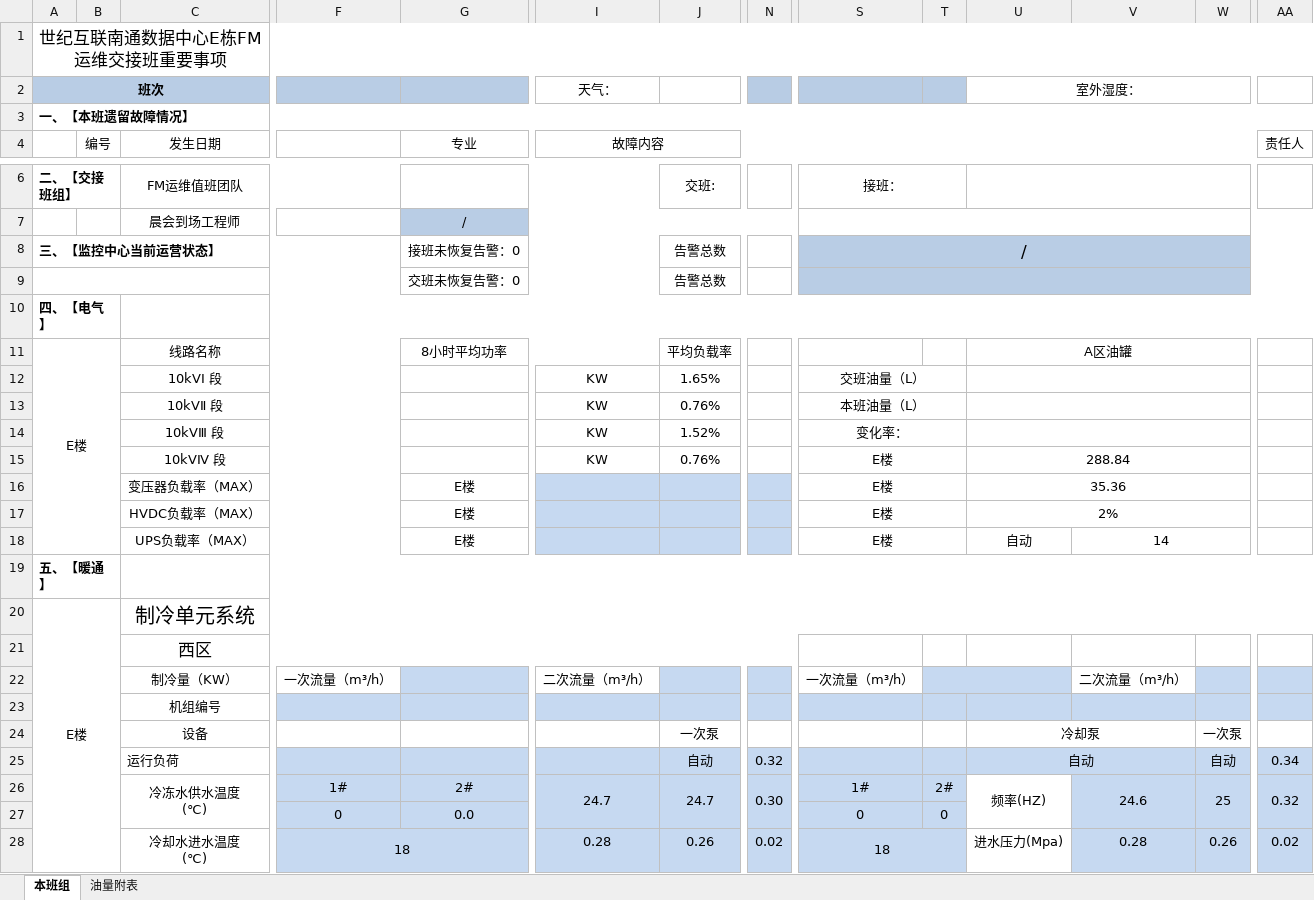
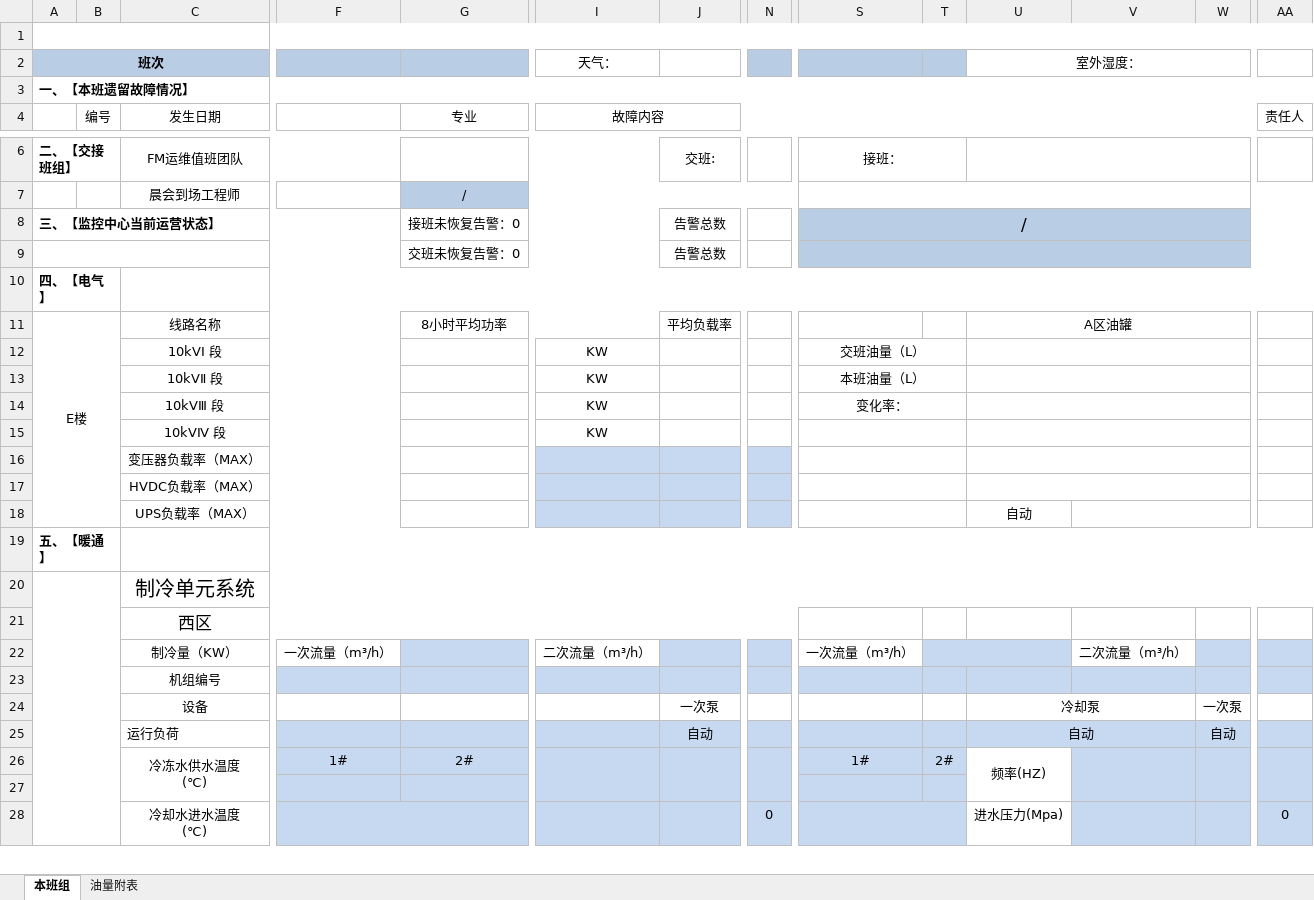
Before and after one commit to lishilong8848/panorama, an Excel workbook: 交接班容量报表空模板.xlsx, sheet 本班组, drawn as a sheet; only a part is shown, gaps mark what is left out; values as stored, in another font and other column widths than the file's, no borders; conditional formats not drawn; removed rows and columns are numbered as before the commit, all else as after; rows hold the shown columns only; the diff covers the shown part only; the diff names each change by its address in the sheet, - before the commit and + after, or states it on an @@ line.

```diff
--- a/交接班容量报表空模板.xlsx (sheet 本班组)
+++ b/交接班容量报表空模板.xlsx (sheet 本班组)
-A1: 世纪互联南通数据中心E栋FM运维交接班重要事项
+A1: (empty)
-J12: 1.65%
+J12: (empty)
-J13: 0.76%
+J13: (empty)
-J14: 1.52%
+J14: (empty)
-J15: 0.76%
+J15: (empty)
-S15: E楼
+S15: (empty)
-U15: 288.84
+U15: (empty)
-row 16:  |  | 变压器负载率（MAX） |  | E楼 |  |  |  | E楼 |  | 35.36
-row 17:  |  | HVDC负载率（MAX） |  | E楼 |  |  |  | E楼 |  | 2%
+row 16:  |  | 变压器负载率（MAX）
+row 17:  |  | HVDC负载率（MAX）
-G18 (专业): E楼
+G18 (专业): (empty)
-S18: E楼
+S18: (empty)
-V18: 14
+V18: (empty)
-A20: E楼
+A20: (empty)
-N25: 0.32
+N25: (empty)
-AA25 (责任人): 0.34
+AA25 (责任人): (empty)
-I26 (故障内容): 24.7
+I26 (故障内容): (empty)
-J26: 24.7
+J26: (empty)
-N26: 0.30
+N26: (empty)
-V26: 24.6
+V26: (empty)
-W26: 25
+W26: (empty)
-AA26 (责任人): 0.32
+AA26 (责任人): (empty)
-row 27:  |  |  | 0 | 0.0 |  |  |  | 0 | 0
+row 27: (empty)
-F28: 18
+F28: (empty)
-I28 (故障内容): 0.28
+I28 (故障内容): (empty)
-J28: 0.26
+J28: (empty)
-N28: 0.02
+N28: 0
-S28: 18
+S28: (empty)
-V28: 0.28
+V28: (empty)
-W28: 0.26
+W28: (empty)
-AA28 (责任人): 0.02
+AA28 (责任人): 0
```
Also changed, not shown: 5 added rows, 5 removed rows and 18 edited cells elsewhere in this sheet, 交接班日志空模板.xlsx, 21 other files.
